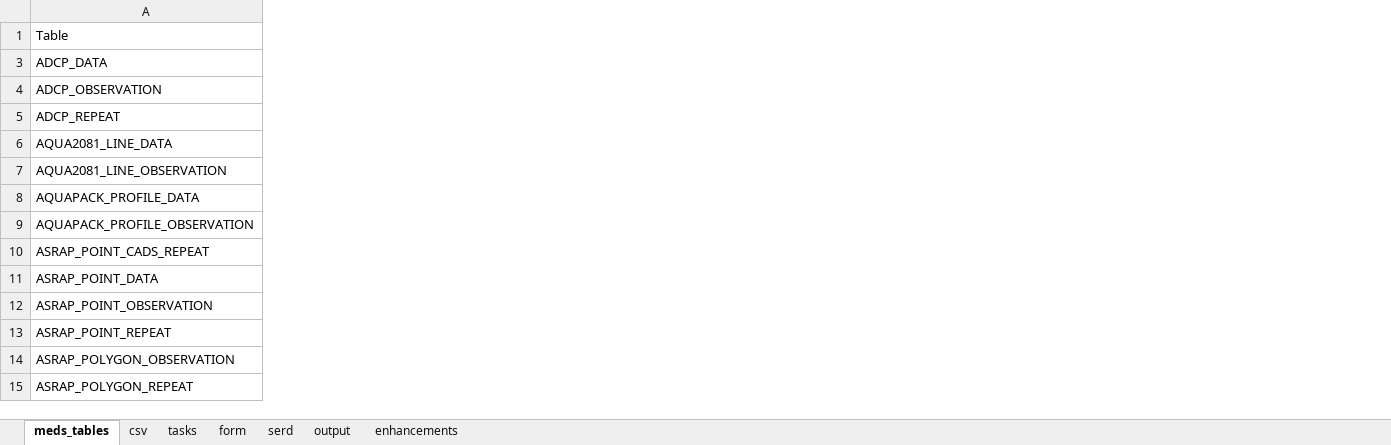
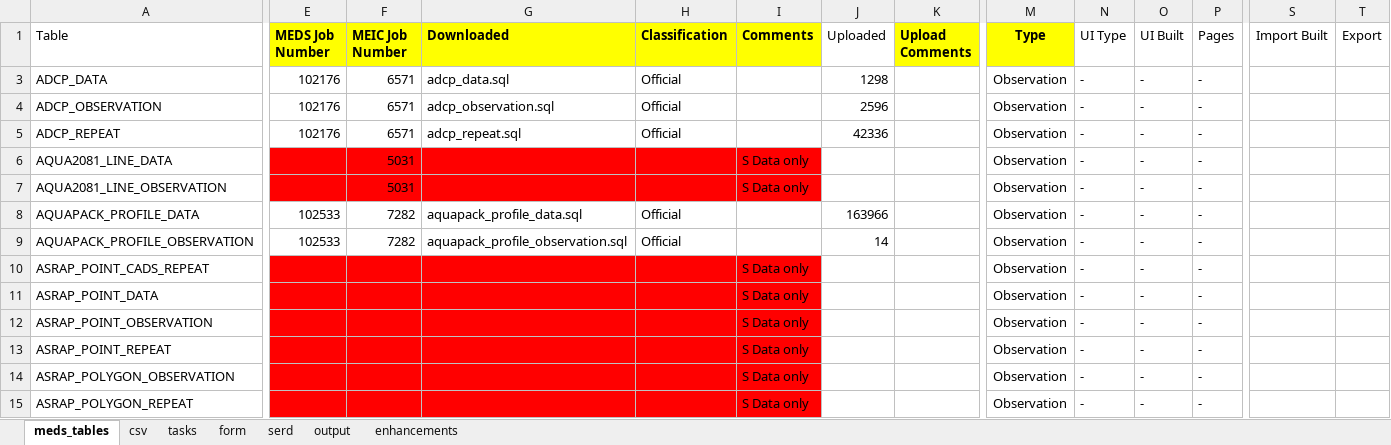
Before and after one commit to dasshieldreply/MEDS-DB, an Excel workbook: analysis/MEDS_Tables.xlsx, sheet meds_tables, drawn as a sheet; only a part is shown, gaps mark what is left out; values as stored, in another font and other column widths than the file's, no borders; table styles not drawn; the diff covers the shown part only; the diff names each change by its address in the sheet, - before the commit and + after, or states it on an @@ line.

```diff
--- a/analysis/MEDS_Tables.xlsx (sheet meds_tables)
+++ b/analysis/MEDS_Tables.xlsx (sheet meds_tables)
@@ column E (MEDS Job Number) unhidden, rows 3-9: 102176 | 102176 | 102176 |  |  | 102533 | 102533 @@
@@ column F (MEIC Job Number) unhidden, rows 3-9: 6571 | 6571 | 6571 | 5031 | 5031 | 7282 | 7282 @@
@@ column G (Downloaded) unhidden, rows 3-9: adcp_data.sql | adcp_observation.sql | adcp_repeat.sql |  |  | aquapack_profile_data.sql | aquapack_profile_observation.sql @@
@@ column H (Classification) unhidden, rows 3-9: Official | Official | Official |  |  | Official | Official @@
@@ column I (Comments) unhidden, rows 6-15: S Data only | S Data only |  |  | S Data only | S Data only | S Data only | S Data only | S Data only | S Data only @@
@@ column J (Uploaded) unhidden, rows 3-9: 1298 | 2596 | 42336 |  |  | 163966 | 14 @@
@@ column K (Upload Comments) unhidden, empty @@
@@ column M (Type) unhidden, rows 3-15: all Observation @@
@@ column N (UI Type) unhidden, rows 3-15: all - @@
@@ column O (UI Built) unhidden, rows 3-15: all - @@
@@ column P (Pages) unhidden, rows 3-15: all - @@
@@ column S (Import Built) unhidden, empty @@
@@ column T (Export) unhidden, empty @@
```
Also changed, not shown: 3 added columns elsewhere in this sheet, sheet form, 3 other files.
